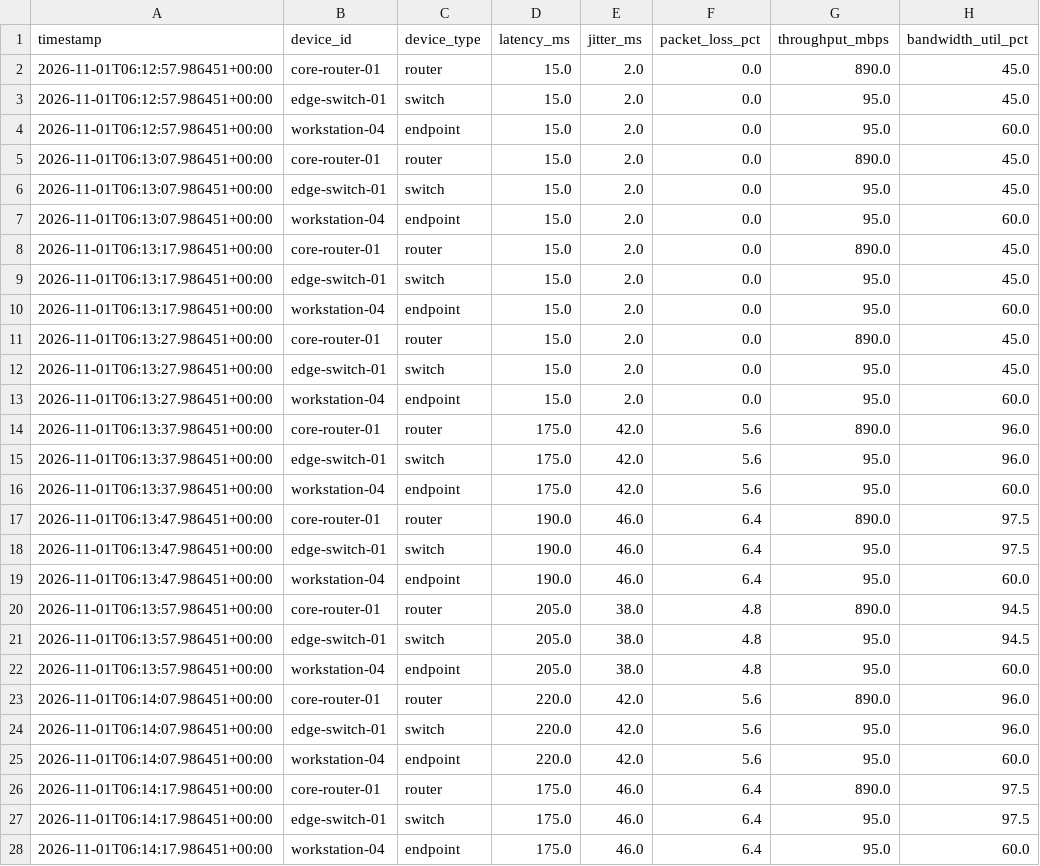
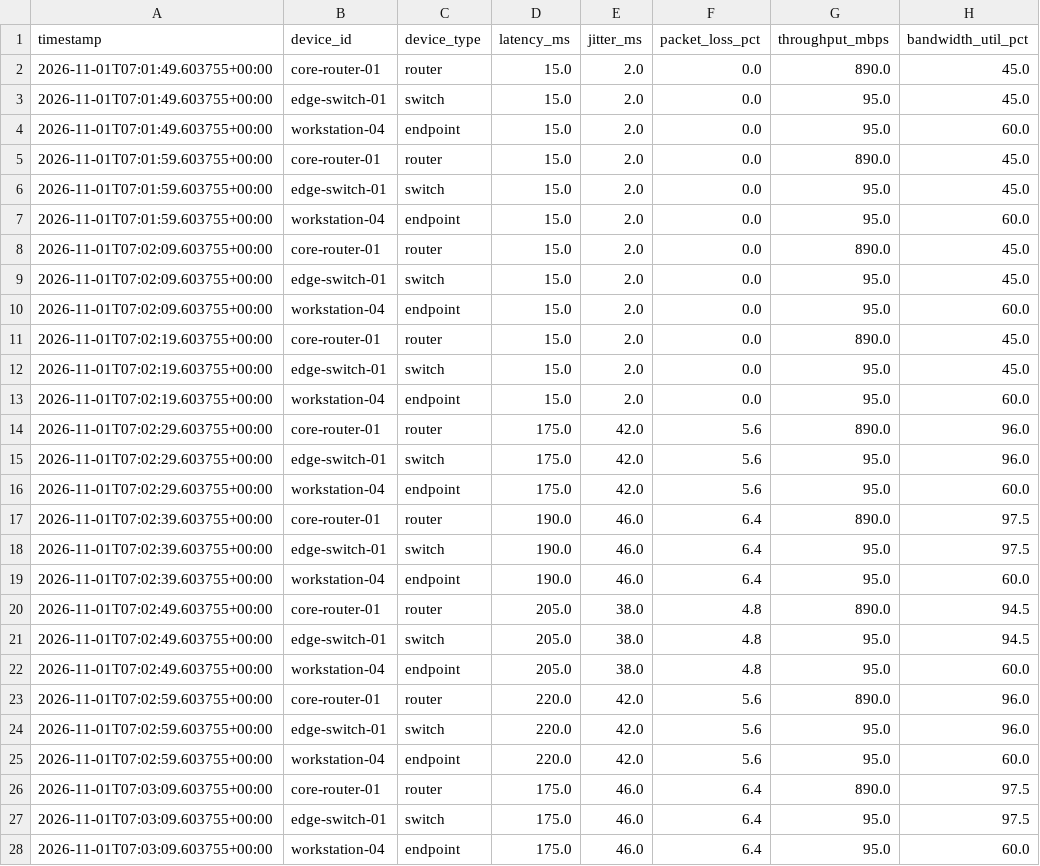
Before and after one commit to Banditapriyadarshini27/Agentic-AI, a CSV file: data/samples/congestion.csv, drawn as a sheet; only a part is shown; the diff covers the shown part only; the diff names each change by its address in the sheet, - before the commit and + after, or states it on an @@ line.

```diff
--- a/data/samples/congestion.csv
+++ b/data/samples/congestion.csv
-A2:A4 (timestamp): 2026-11-01T06:12:57.986451+00:00
+A2:A4 (timestamp): 2026-11-01T07:01:49.603755+00:00
-A5:A7 (timestamp): 2026-11-01T06:13:07.986451+00:00
+A5:A7 (timestamp): 2026-11-01T07:01:59.603755+00:00
-A8:A10 (timestamp): 2026-11-01T06:13:17.986451+00:00
+A8:A10 (timestamp): 2026-11-01T07:02:09.603755+00:00
-A11:A13 (timestamp): 2026-11-01T06:13:27.986451+00:00
+A11:A13 (timestamp): 2026-11-01T07:02:19.603755+00:00
-A14:A16 (timestamp): 2026-11-01T06:13:37.986451+00:00
+A14:A16 (timestamp): 2026-11-01T07:02:29.603755+00:00
-A17:A19 (timestamp): 2026-11-01T06:13:47.986451+00:00
+A17:A19 (timestamp): 2026-11-01T07:02:39.603755+00:00
-A20:A22 (timestamp): 2026-11-01T06:13:57.986451+00:00
+A20:A22 (timestamp): 2026-11-01T07:02:49.603755+00:00
-A23:A25 (timestamp): 2026-11-01T06:14:07.986451+00:00
+A23:A25 (timestamp): 2026-11-01T07:02:59.603755+00:00
-A26:A28 (timestamp): 2026-11-01T06:14:17.986451+00:00
+A26:A28 (timestamp): 2026-11-01T07:03:09.603755+00:00
```
Also changed, not shown: 18 edited cells elsewhere in this file, data/samples/dhcp_failure.csv, data/samples/dns_failure.csv, 28 other files.
